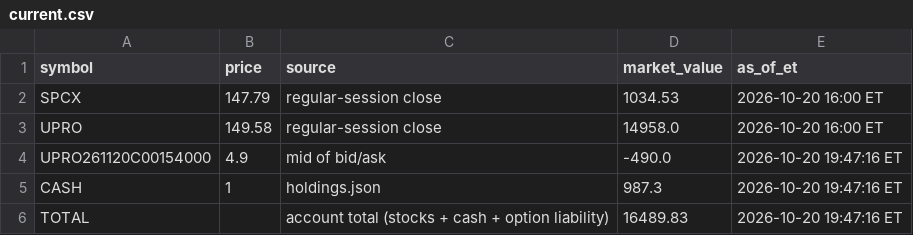
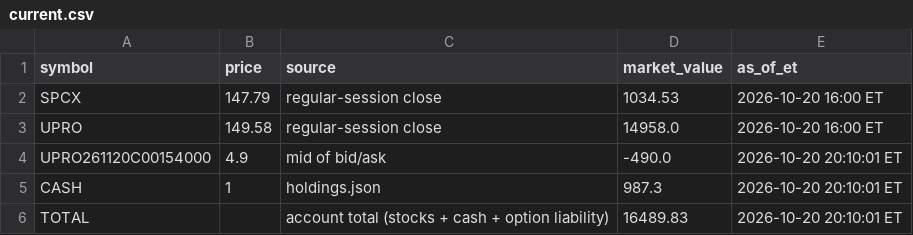
Before and after one commit to AT4Engineer/pq-22e56fd9, a CSV file: data/current.csv, drawn as a sheet.

```diff
--- a/data/current.csv
+++ b/data/current.csv
@@ -3,4 +3,4 @@ SPCX,147.79,regular-session close,1034.53,2026-10-20 16:00 ET
 UPRO,149.58,regular-session close,14958.0,2026-10-20 16:00 ET
-UPRO261120C00154000,4.9,mid of bid/ask,-490.0,2026-10-20 19:47:16 ET
-CASH,1,holdings.json,987.3,2026-10-20 19:47:16 ET
-TOTAL,,account total (stocks + cash + option liability),16489.83,2026-10-20 19:47:16 ET
+UPRO261120C00154000,4.9,mid of bid/ask,-490.0,2026-10-20 20:10:01 ET
+CASH,1,holdings.json,987.3,2026-10-20 20:10:01 ET
+TOTAL,,account total (stocks + cash + option liability),16489.83,2026-10-20 20:10:01 ET
```
Also changed, not shown: 1 other file.
